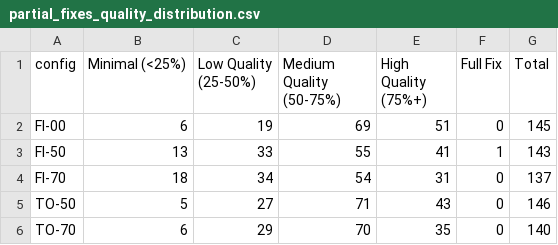
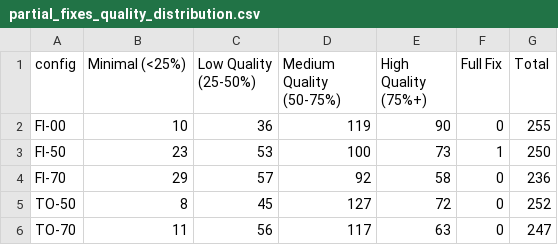
Before and after one commit to bauer-s/ma-replication-package, a CSV file: results/raw_data/partial_fixes_quality_distribution.csv, drawn as a sheet.

```diff
--- a/results/raw_data/partial_fixes_quality_distribution.csv
+++ b/results/raw_data/partial_fixes_quality_distribution.csv
@@ -1,6 +1,6 @@
 config,Minimal (<25%),Low Quality (25-50%),Medium Quality (50-75%),High Quality (75%+),Full Fix,Total
-FI-00,6,19,69,51,0,145
-FI-50,13,33,55,41,1,143
-FI-70,18,34,54,31,0,137
-TO-50,5,27,71,43,0,146
-TO-70,6,29,70,35,0,140
+FI-00,10,36,119,90,0,255
+FI-50,23,53,100,73,1,250
+FI-70,29,57,92,58,0,236
+TO-50,8,45,127,72,0,252
+TO-70,11,56,117,63,0,247
```
Also changed, not shown: results/raw_data/partial_fixes_summary.csv, results/raw_data/partial_fixes_time_quality_combined.csv, 23 other files.
